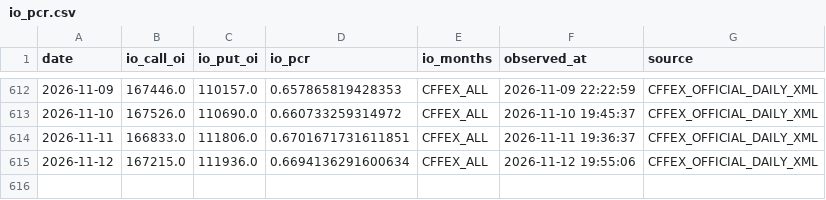
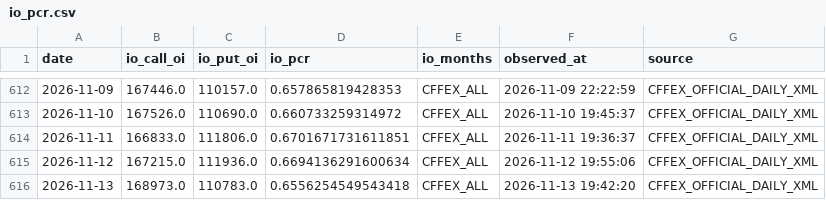
Before and after one commit to lrpopeyou/hs300-pcr-web, a CSV file: data/io_pcr.csv, drawn as a sheet; only a part is shown, gaps mark what is left out; the diff names each change by its address in the sheet, - before the commit and + after, or states it on an @@ line.

```diff
--- a/data/io_pcr.csv
+++ b/data/io_pcr.csv
+row 616: 2026-11-13 | 168973.0 | 110783.0 | 0.6556254549543418 | CFFEX_ALL | 2026-11-13 19:42:20 | CFFEX_OFFICIAL_DAILY_XML
```
Also changed, not shown: data/etf_pcr.csv, data/hs300.csv, 1 other file.
